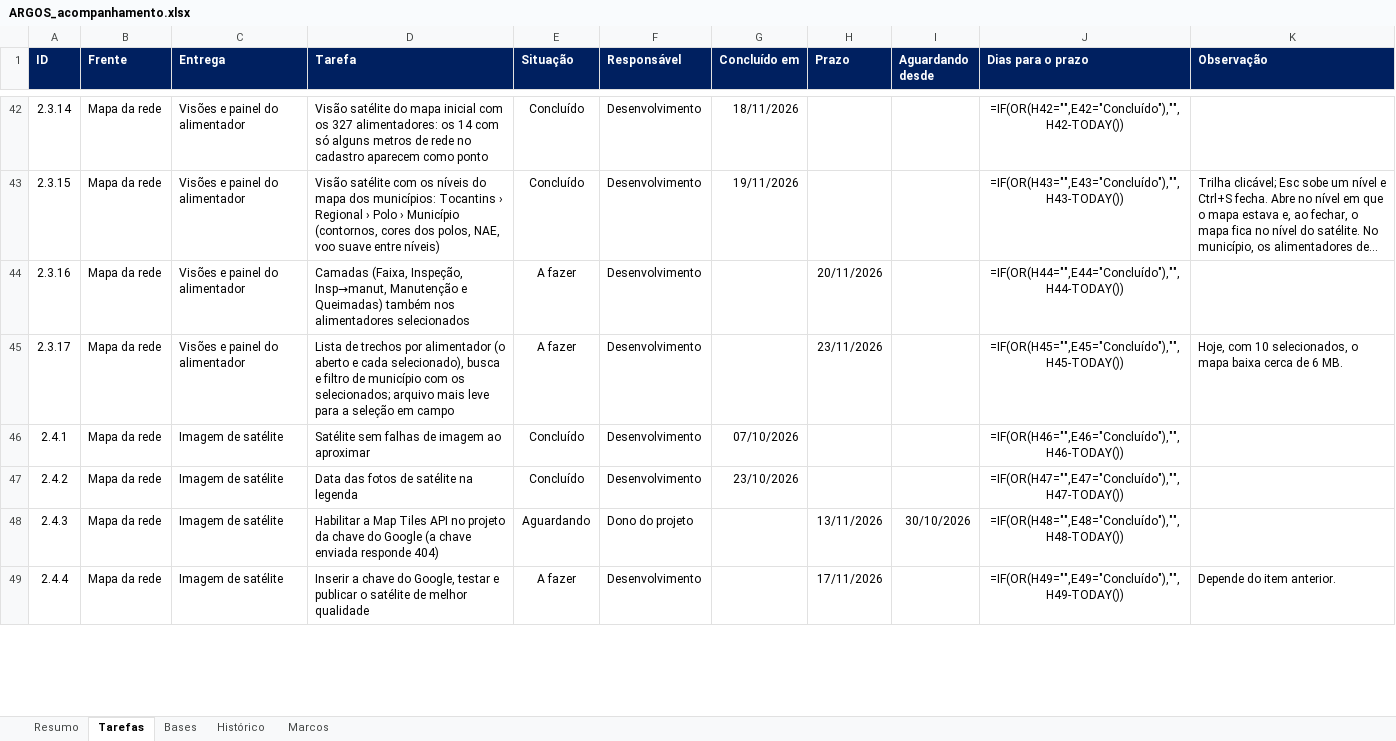
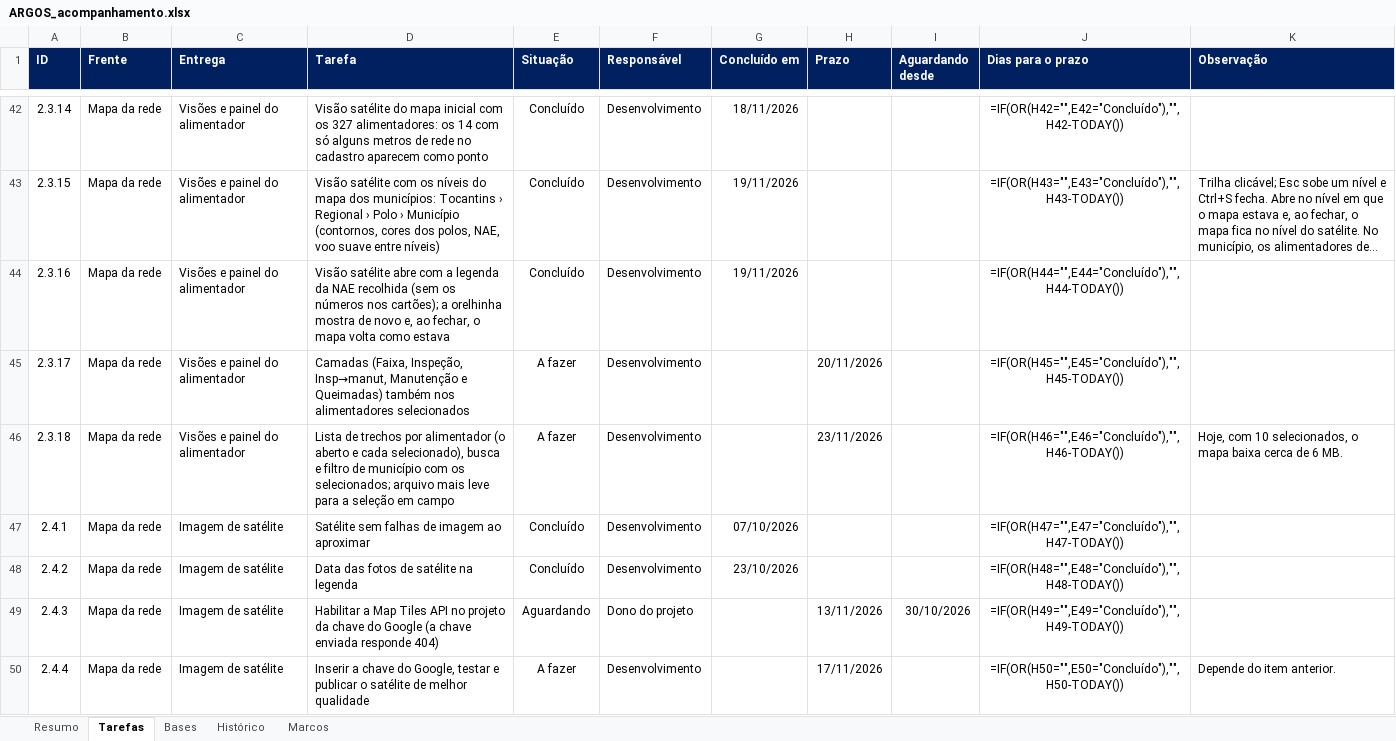
Before and after one commit to LGRSV/vera-vegeta-o-back, an Excel workbook: teste/escopo/ARGOS_acompanhamento.xlsx, sheet Tarefas, drawn as a sheet; only a part is shown, gaps mark what is left out; long unchanged cells end in …; values as stored, in another font and other column widths than the file's, no borders; formulas without a stored value are shown as written; conditional formats not drawn; addresses are those after the commit; the diff covers the shown part only; the diff names each change by its address in the sheet, - before the commit and + after, or states it on an @@ line.

```diff
--- a/teste/escopo/ARGOS_acompanhamento.xlsx (sheet Tarefas)
+++ b/teste/escopo/ARGOS_acompanhamento.xlsx (sheet Tarefas)
-D44 (Tarefa): Camadas (Faixa, Inspeção, Insp→manut, Manutenção e Queimadas) também nos alimentadores selecionados
+D44 (Tarefa): Visão satélite abre com a legenda da NAE recolhida (sem os números nos cartões); a orelhinha mostra de novo e, ao fechar, o mapa volta como estava
-E44 (Situação): A fazer
+E44 (Situação): Concluído
-G44 (Concluído em): (empty)
+G44 (Concluído em): 19/11/2026
-H44 (Prazo): 20/11/2026
+H44 (Prazo): (empty)
-D45 (Tarefa): Lista de trechos por alimentador (o aberto e cada selecionado), busca e filtro de município com os selecionados; arquivo mais leve para a seleção em campo
+D45 (Tarefa): Camadas (Faixa, Inspeção, Insp→manut, Manutenção e Queimadas) também nos alimentadores selecionados
-H45 (Prazo): 23/11/2026
+H45 (Prazo): 20/11/2026
-K45 (Observação): Hoje, com 10 selecionados, o mapa baixa cerca de 6 MB.
+K45 (Observação): (empty)
+row 46: 2.3.18 | Mapa da rede | Visões e painel do alimentador | Lista de trechos por alimentador (o aberto e cada selecionado), busca e filtro de município com os selecionados; arquivo mais leve para a seleção em campo | A fazer | Desenvolvimento |  | 23/11/2026 |  | =IF(OR(H46="",E46="Concluído"),"",H46-TODAY()) | Hoje, com 10 selecionados, o mapa baixa cerca de 6 MB.
-J47 (Dias para o prazo): =IF(OR(H46="",E46="Concluído"),"",H46-TODAY())
+J47 (Dias para o prazo): =IF(OR(H47="",E47="Concluído"),"",H47-TODAY())
-J48 (Dias para o prazo): =IF(OR(H47="",E47="Concluído"),"",H47-TODAY())
+J48 (Dias para o prazo): =IF(OR(H48="",E48="Concluído"),"",H48-TODAY())
-J49 (Dias para o prazo): =IF(OR(H48="",E48="Concluído"),"",H48-TODAY())
+J49 (Dias para o prazo): =IF(OR(H49="",E49="Concluído"),"",H49-TODAY())
-J50 (Dias para o prazo): =IF(OR(H49="",E49="Concluído"),"",H49-TODAY())
+J50 (Dias para o prazo): =IF(OR(H50="",E50="Concluído"),"",H50-TODAY())
```
Also changed, not shown: 132 edited cells elsewhere in this sheet, sheet Resumo, sheet Histórico, 9 other files.
